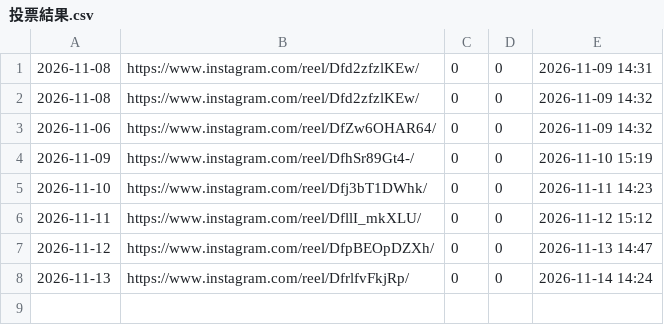
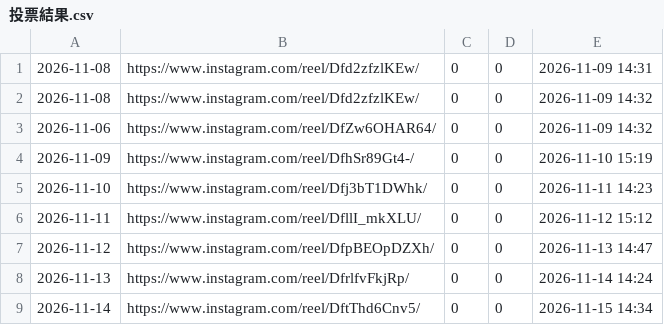
Before and after one commit to a0931771367-byte/canzai, a CSV file: data/ig/投票結果.csv, drawn as a sheet; the diff names each change by its address in the sheet, - before the commit and + after, or states it on an @@ line.

```diff
--- a/data/ig/投票結果.csv
+++ b/data/ig/投票結果.csv
+row 9: 2026-11-14 | https://www.instagram.com/reel/DftThd6Cnv5/ | 0 | 0 | 2026-11-15 14:34
```
Also changed, not shown: data/ig/IG數據.csv, 1 other file.
